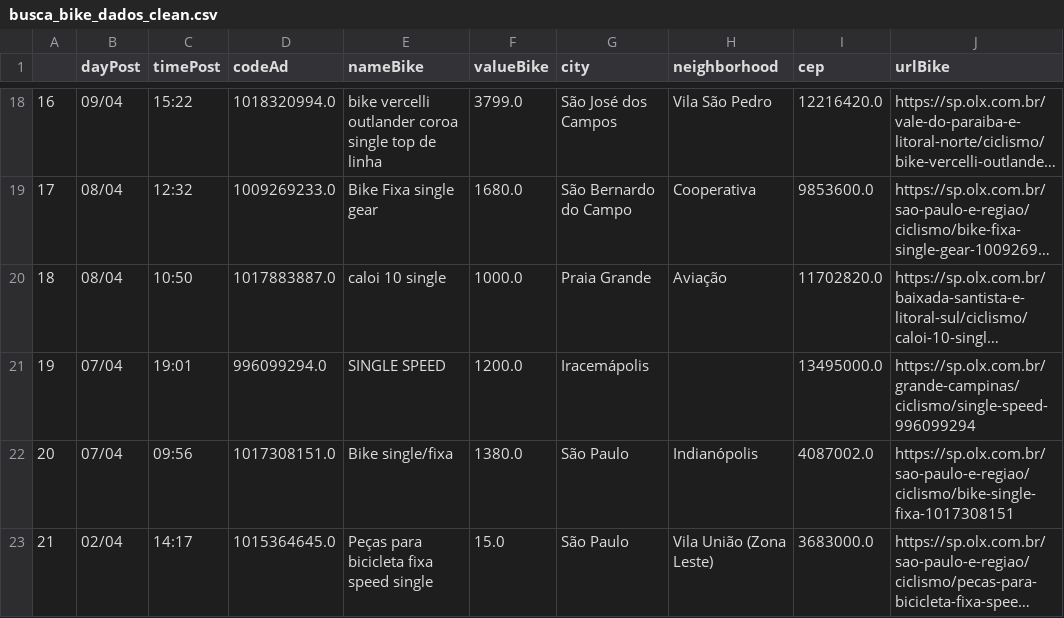
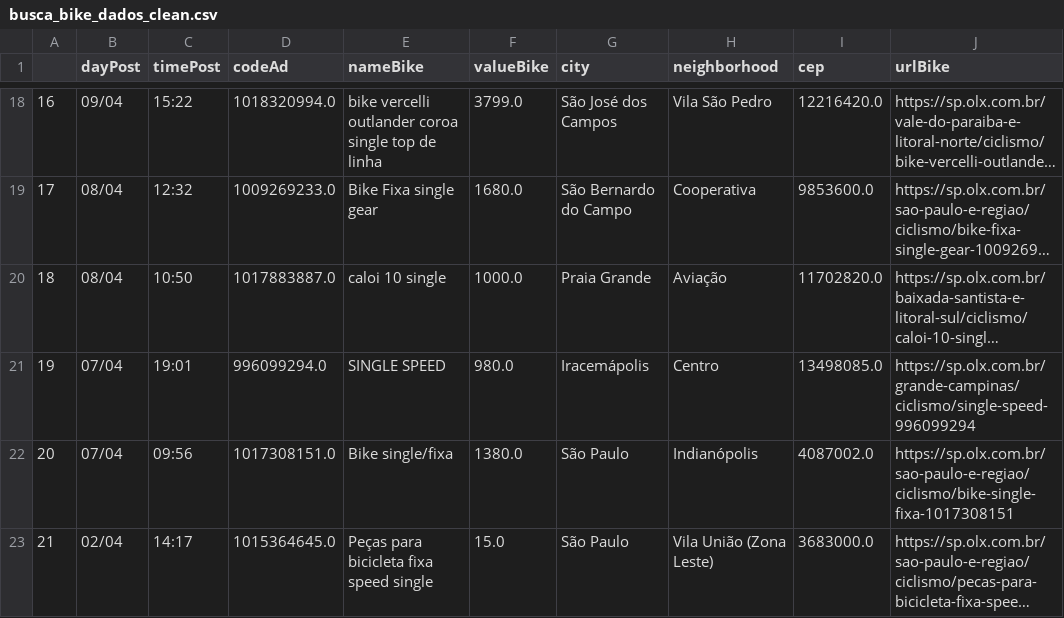
Before and after one commit to cmpaulo/webScrap, a CSV file: busca_bike_dados_clean.csv, drawn as a sheet; only a part is shown, gaps mark what is left out; long unchanged cells end in …; the diff names each change by its address in the sheet, - before the commit and + after, or states it on an @@ line.

```diff
--- a/busca_bike_dados_clean.csv
+++ b/busca_bike_dados_clean.csv
-F21 (valueBike): 1200.0
+F21 (valueBike): 980.0
-H21 (neighborhood): (empty)
+H21 (neighborhood): Centro
-I21 (cep): 13495000.0
+I21 (cep): 13498085.0
```
Also changed, not shown: busca_bike_dados.csv, 2 other files.
